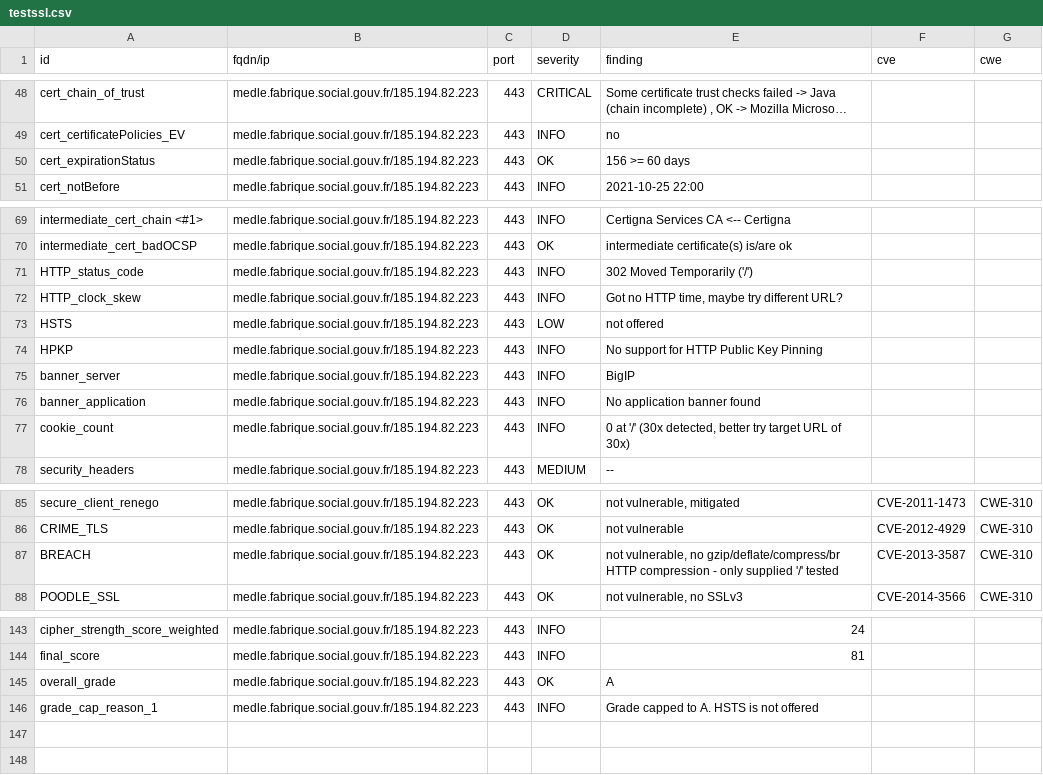
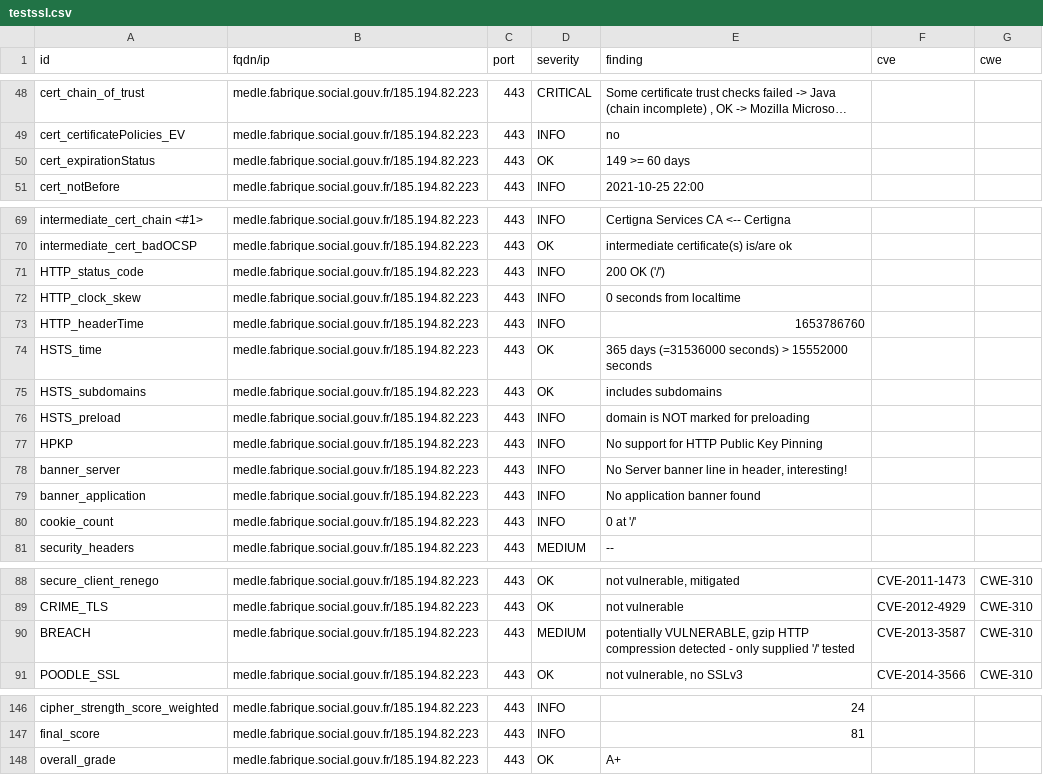
Before and after one commit to ClementNumericite/dashlord-fabrique, a CSV file: results/aHR0cHM6Ly9tZWRsZS5mYWJyaXF1ZS5zb2NpYWwuZ291di5mcg==/testssl.csv, drawn as a sheet; only a part is shown, gaps mark what is left out; long unchanged cells end in ….

Commit message:
update: https://medle.fabrique.social.gouv.fr

```diff
--- a/results/aHR0cHM6Ly9tZWRsZS5mYWJyaXF1ZS5zb2NpYWwuZ291di5mcg==/testssl.csv
+++ b/results/aHR0cHM6Ly9tZWRsZS5mYWJyaXF1ZS5zb2NpYWwuZ291di5mcg==/testssl.csv
@@ -49,3 +49,3 @@
 "cert_certificatePolicies_EV","medle.fabrique.social.gouv.fr/185.194.82.223","443","INFO","no","",""
-"cert_expirationStatus","medle.fabrique.social.gouv.fr/185.194.82.223","443","OK","156 >= 60 days","",""
+"cert_expirationStatus","medle.fabrique.social.gouv.fr/185.194.82.223","443","OK","149 >= 60 days","",""
 "cert_notBefore","medle.fabrique.social.gouv.fr/185.194.82.223","443","INFO","2021-10-25 22:00","",""
@@ -70,9 +70,12 @@
 "intermediate_cert_badOCSP","medle.fabrique.social.gouv.fr/185.194.82.223","443","OK","intermediate certificate(s) is/are ok","",""
-"HTTP_status_code","medle.fabrique.social.gouv.fr/185.194.82.223","443","INFO","302 Moved Temporarily ('/')","",""
-"HTTP_clock_skew","medle.fabrique.social.gouv.fr/185.194.82.223","443","INFO","Got no HTTP time, maybe try different URL?","",""
-"HSTS","medle.fabrique.social.gouv.fr/185.194.82.223","443","LOW","not offered","",""
+"HTTP_status_code","medle.fabrique.social.gouv.fr/185.194.82.223","443","INFO","200 OK ('/')","",""
+"HTTP_clock_skew","medle.fabrique.social.gouv.fr/185.194.82.223","443","INFO","0 seconds from localtime","",""
+"HTTP_headerTime","medle.fabrique.social.gouv.fr/185.194.82.223","443","INFO","1653786760","",""
+"HSTS_time","medle.fabrique.social.gouv.fr/185.194.82.223","443","OK","365 days (=31536000 seconds) > 15552000 seconds","",""
+"HSTS_subdomains","medle.fabrique.social.gouv.fr/185.194.82.223","443","OK","includes subdomains","",""
+"HSTS_preload","medle.fabrique.social.gouv.fr/185.194.82.223","443","INFO","domain is NOT marked for preloading","",""
 "HPKP","medle.fabrique.social.gouv.fr/185.194.82.223","443","INFO","No support for HTTP Public Key Pinning","",""
-"banner_server","medle.fabrique.social.gouv.fr/185.194.82.223","443","INFO","BigIP","",""
+"banner_server","medle.fabrique.social.gouv.fr/185.194.82.223","443","INFO","No Server banner line in header, interesting!","",""
 "banner_application","medle.fabrique.social.gouv.fr/185.194.82.223","443","INFO","No application banner found","",""
-"cookie_count","medle.fabrique.social.gouv.fr/185.194.82.223","443","INFO","0 at '/' (30x detected, better try target URL of 30x)","",""
+"cookie_count","medle.fabrique.social.gouv.fr/185.194.82.223","443","INFO","0 at '/'","",""
 "security_headers","medle.fabrique.social.gouv.fr/185.194.82.223","443","MEDIUM","--","",""
@@ -86,3 +89,3 @@
 "CRIME_TLS","medle.fabrique.social.gouv.fr/185.194.82.223","443","OK","not vulnerable","CVE-2012-4929","CWE-310"
-"BREACH","medle.fabrique.social.gouv.fr/185.194.82.223","443","OK","not vulnerable, no gzip/deflate/compress/br HTTP compression  - only supplied '/' tested","CVE-2013-3587","CWE-310"
+"BREACH","medle.fabrique.social.gouv.fr/185.194.82.223","443","MEDIUM","potentially VULNERABLE, gzip HTTP compression detected  - only supplied '/' tested","CVE-2013-3587","CWE-310"
 "POODLE_SSL","medle.fabrique.social.gouv.fr/185.194.82.223","443","OK","not vulnerable, no SSLv3","CVE-2014-3566","CWE-310"
@@ -144,3 +147,2 @@
 "final_score","medle.fabrique.social.gouv.fr/185.194.82.223","443","INFO","81","",""
-"overall_grade","medle.fabrique.social.gouv.fr/185.194.82.223","443","OK","A","",""
-"grade_cap_reason_1","medle.fabrique.social.gouv.fr/185.194.82.223","443","INFO","Grade capped to A. HSTS is not offered","",""
+"overall_grade","medle.fabrique.social.gouv.fr/185.194.82.223","443","OK","A+","",""
```
Also changed, not shown: 11 other files.
